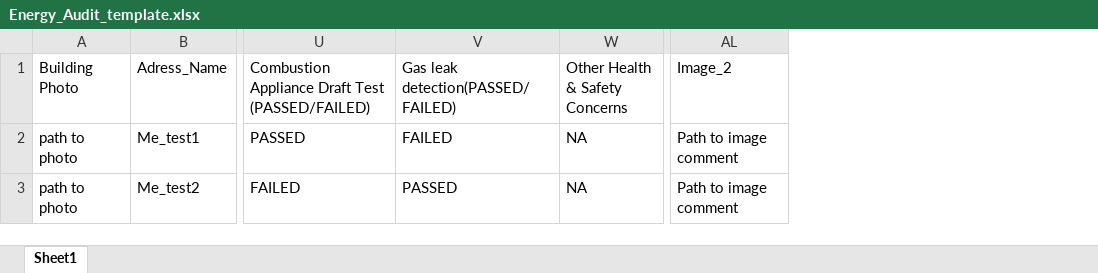
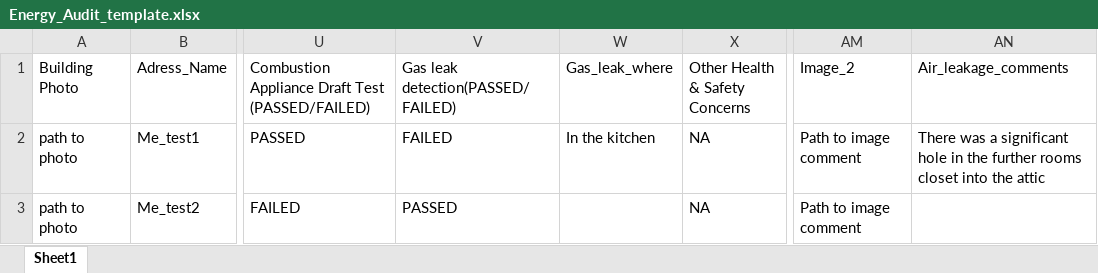
Before and after one commit to Maine-Energy-Transition-Initiative/CEDS-Energy, an Excel workbook: data/Energy_Audit_template.xlsx, sheet Sheet1, drawn as a sheet; only a part is shown, gaps mark what is left out; values as stored, in another font and other column widths than the file's, no borders; the diff names each change by its address in the sheet, - before the commit and + after, or states it on an @@ line.

```diff
--- a/data/Energy_Audit_template.xlsx (sheet Sheet1)
+++ b/data/Energy_Audit_template.xlsx (sheet Sheet1)
+column W (Gas_leak_where), row 2: In the kitchen
+column AN (Air_leakage_comments), row 2: There was a significant hole in the further rooms closet into the attic
```
Also changed, not shown: 9 other files.
